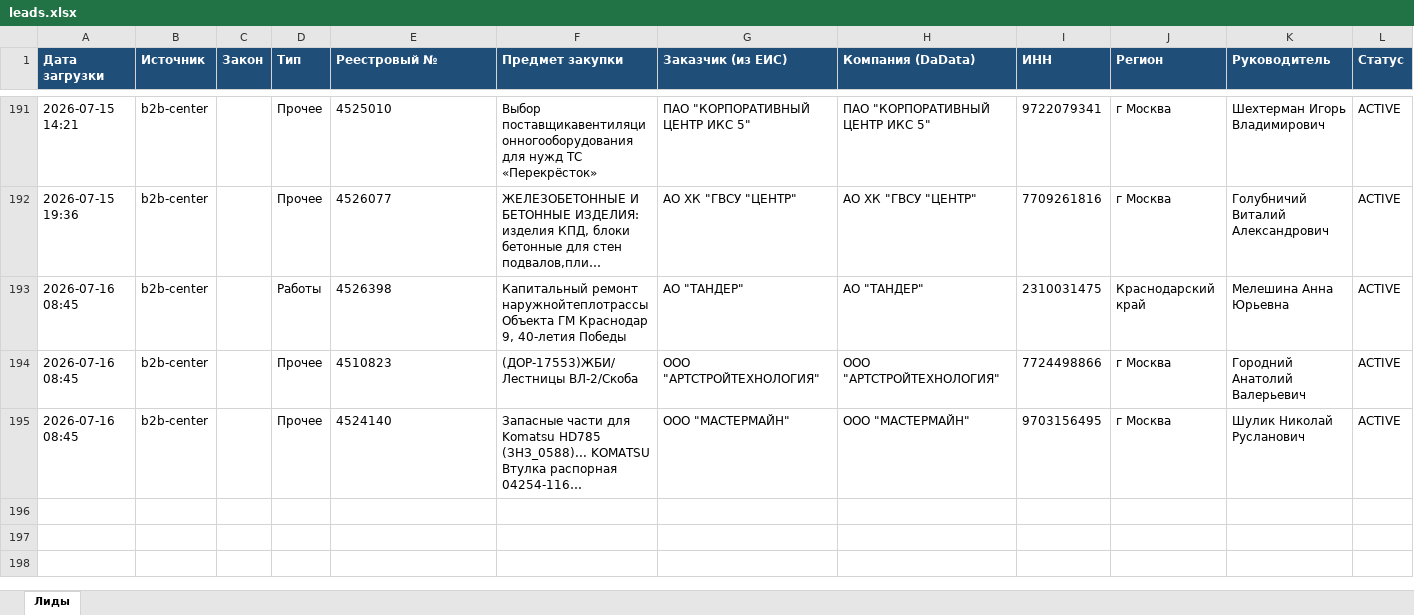
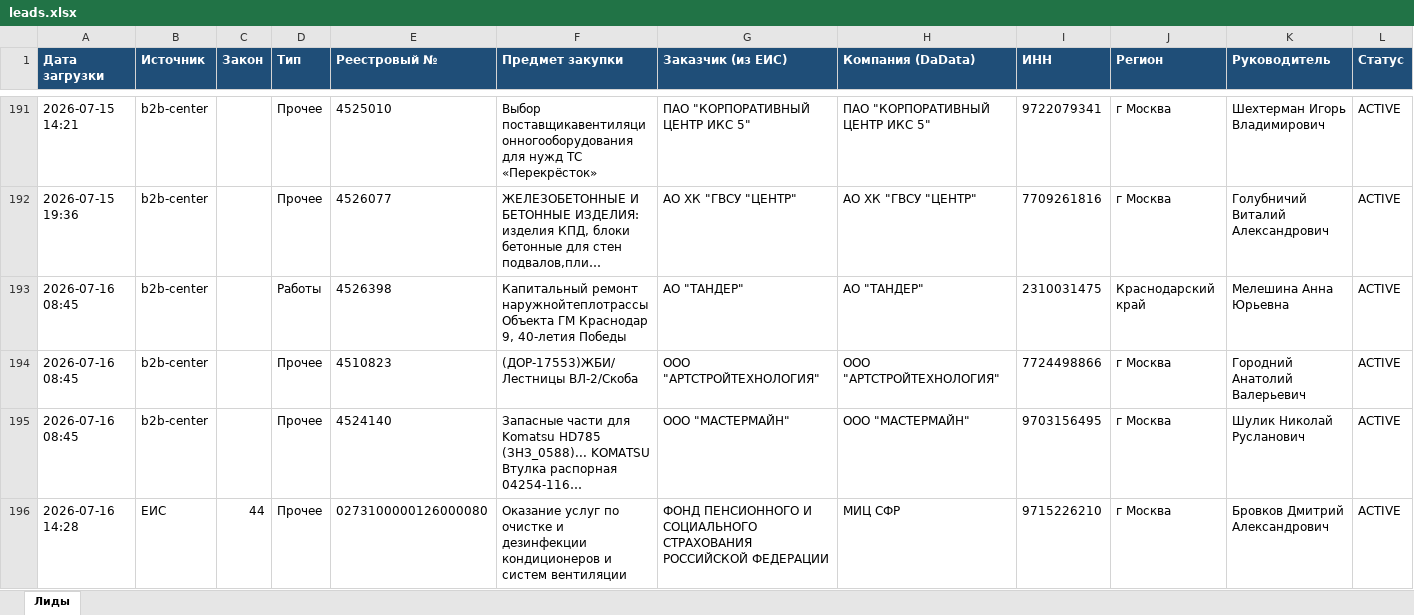
Before and after one commit to smartikjr/zakupki, an Excel workbook: leads.xlsx, sheet Лиды, drawn as a sheet; only a part is shown, gaps mark what is left out; long unchanged cells end in …; values as stored, in another font and other column widths than the file's, no borders; rows hold the shown columns only; the diff names each change by its address in the sheet, - before the commit and + after, or states it on an @@ line.

Commit message:
leads: обновление 2026-07-16 14:28 UTC

```diff
--- a/leads.xlsx (sheet Лиды)
+++ b/leads.xlsx (sheet Лиды)
+row 196: 2026-07-16 14:28 | ЕИС | 44 | Прочее | 0273100000126000080 | Оказание услуг по очистке и дезинфекции кондиционеров и систем вентиляции | ФОНД ПЕНСИОННОГО И СОЦИАЛЬНОГО СТРАХОВАНИЯ РОССИЙСКОЙ ФЕДЕРАЦИИ | МИЦ СФР | 9715226210 | г Москва | Бровков Дмитрий Александрович | ACTIVE
```
Also changed, not shown: 5 other files.
